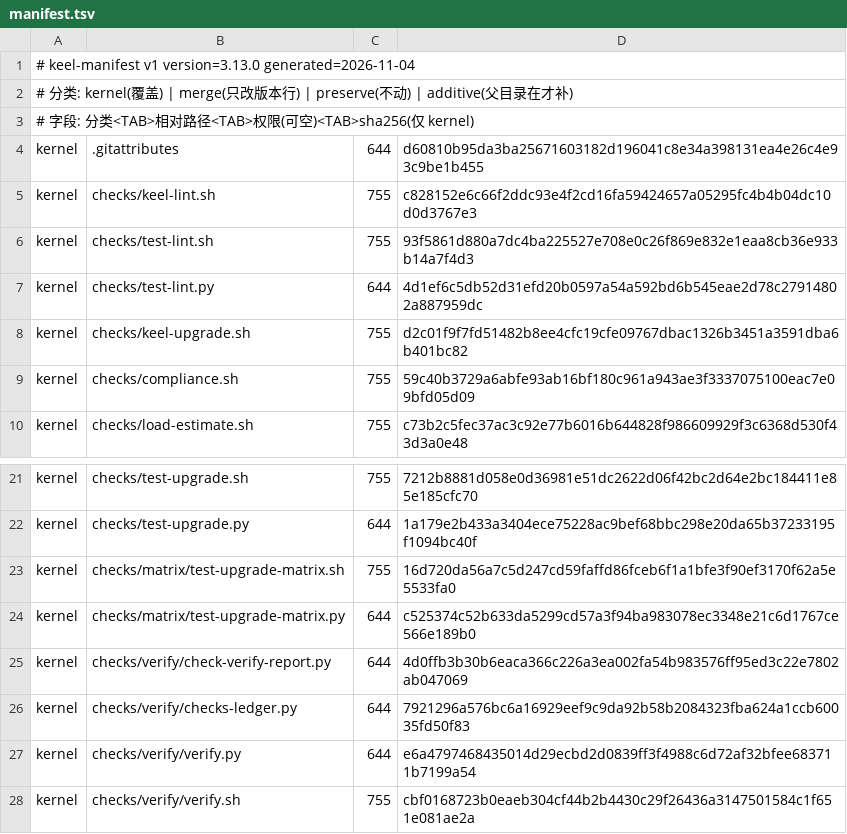
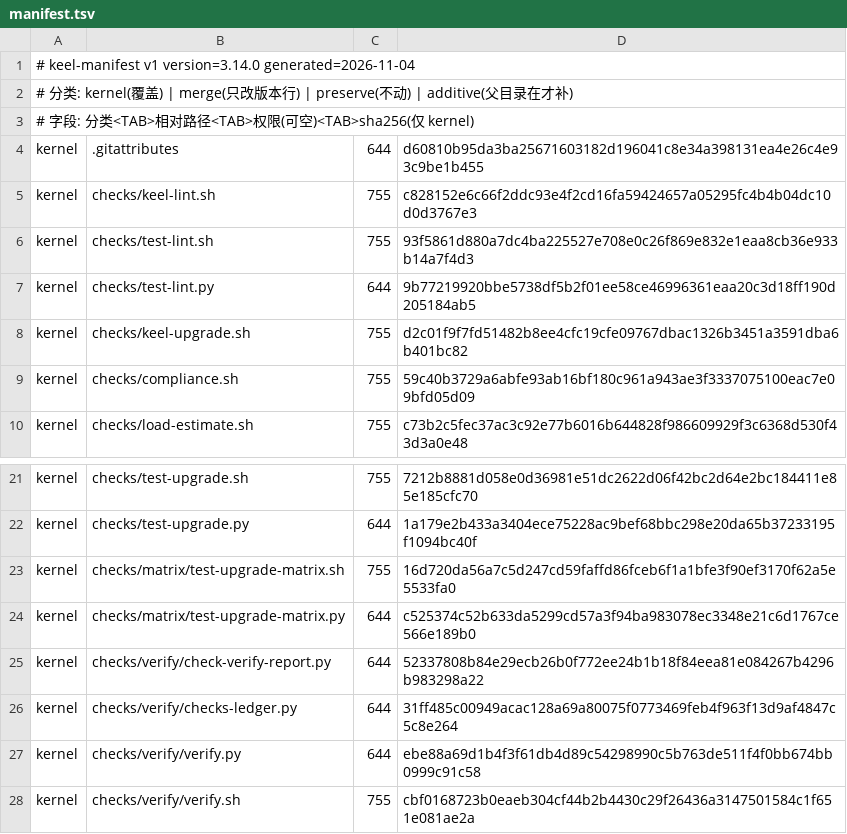
Before and after one commit to idcu/keel, a TSV file: keel/checks/manifest.tsv, drawn as a sheet; only a part is shown, gaps mark what is left out.

```diff
--- a/keel/checks/manifest.tsv
+++ b/keel/checks/manifest.tsv
@@ -1,2 +1,2 @@
-# keel-manifest v1 version=3.13.0 generated=2026-11-04
+# keel-manifest v1 version=3.14.0 generated=2026-11-04
 # 分类: kernel(覆盖) | merge(只改版本行) | preserve(不动) | additive(父目录在才补)
@@ -6,3 +6,3 @@ kernel	checks/keel-lint.sh	755	c828152e6c66f2ddc93e4f2cd16fa59424657a05295fc4b4b
 kernel	checks/test-lint.sh	755	93f5861d880a7dc4ba225527e708e0c26f869e832e1eaa8cb36e933b14a7f4d3
-kernel	checks/test-lint.py	644	4d1ef6c5db52d31efd20b0597a54a592bd6b545eae2d78c27914802a887959dc
+kernel	checks/test-lint.py	644	9b77219920bbe5738df5b2f01ee58ce46996361eaa20c3d18ff190d205184ab5
 kernel	checks/keel-upgrade.sh	755	d2c01f9f7fd51482b8ee4cfc19cfe09767dbac1326b3451a3591dba6b401bc82
@@ -24,5 +24,5 @@ kernel	checks/matrix/test-upgrade-matrix.sh	755	16d720da56a7c5d247cd59faffd86fce
 kernel	checks/matrix/test-upgrade-matrix.py	644	c525374c52b633da5299cd57a3f94ba983078ec3348e21c6d1767ce566e189b0
-kernel	checks/verify/check-verify-report.py	644	4d0ffb3b30b6eaca366c226a3ea002fa54b983576ff95ed3c22e7802ab047069
-kernel	checks/verify/checks-ledger.py	644	7921296a576bc6a16929eef9c9da92b58b2084323fba624a1ccb60035fd50f83
-kernel	checks/verify/verify.py	644	e6a4797468435014d29ecbd2d0839ff3f4988c6d72af32bfee683711b7199a54
+kernel	checks/verify/check-verify-report.py	644	52337808b84e29ecb26b0f772ee24b1b18f84eea81e084267b4296b983298a22
+kernel	checks/verify/checks-ledger.py	644	31ff485c00949acac128a69a80075f0773469feb4f963f13d9af4847c5c8e264
+kernel	checks/verify/verify.py	644	ebe88a69d1b4f3f61db4d89c54298990c5b763de511f4f0bb674bb0999c91c58
 kernel	checks/verify/verify.sh	755	cbf0168723b0eaeb304cf44b2b4430c29f26436a3147501584c1f651e081ae2a
```
Also changed, not shown: 12 other files.
